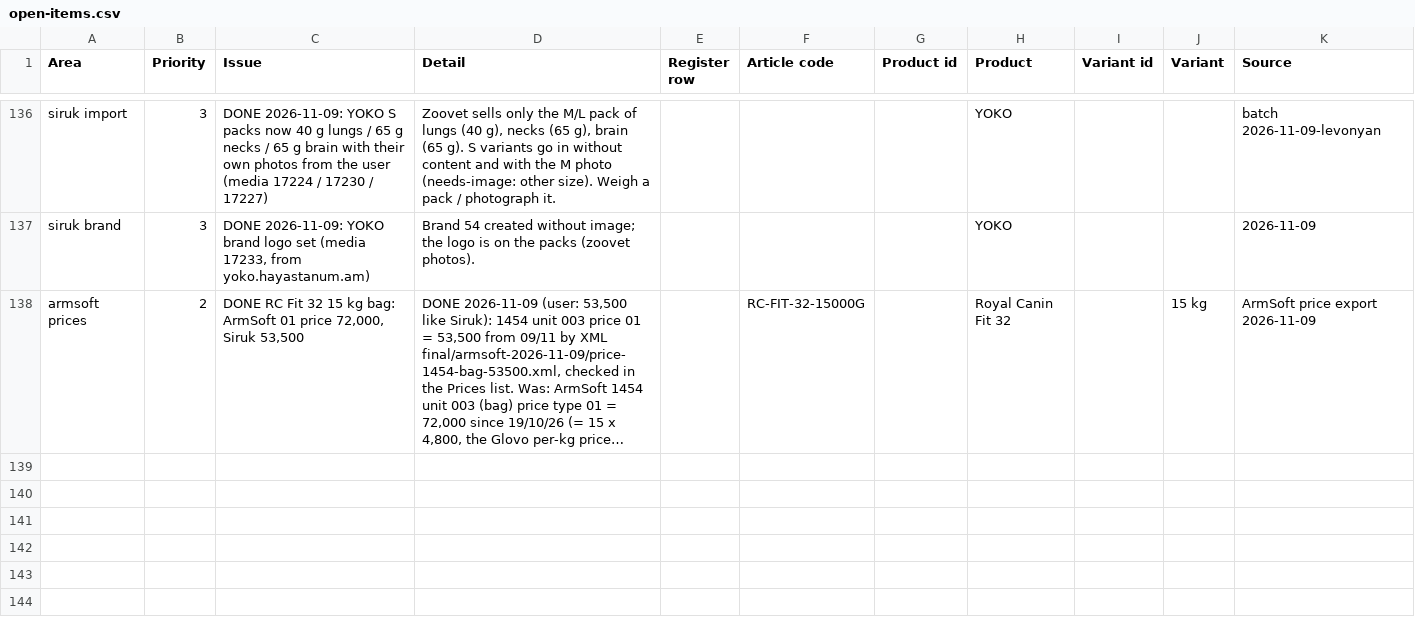
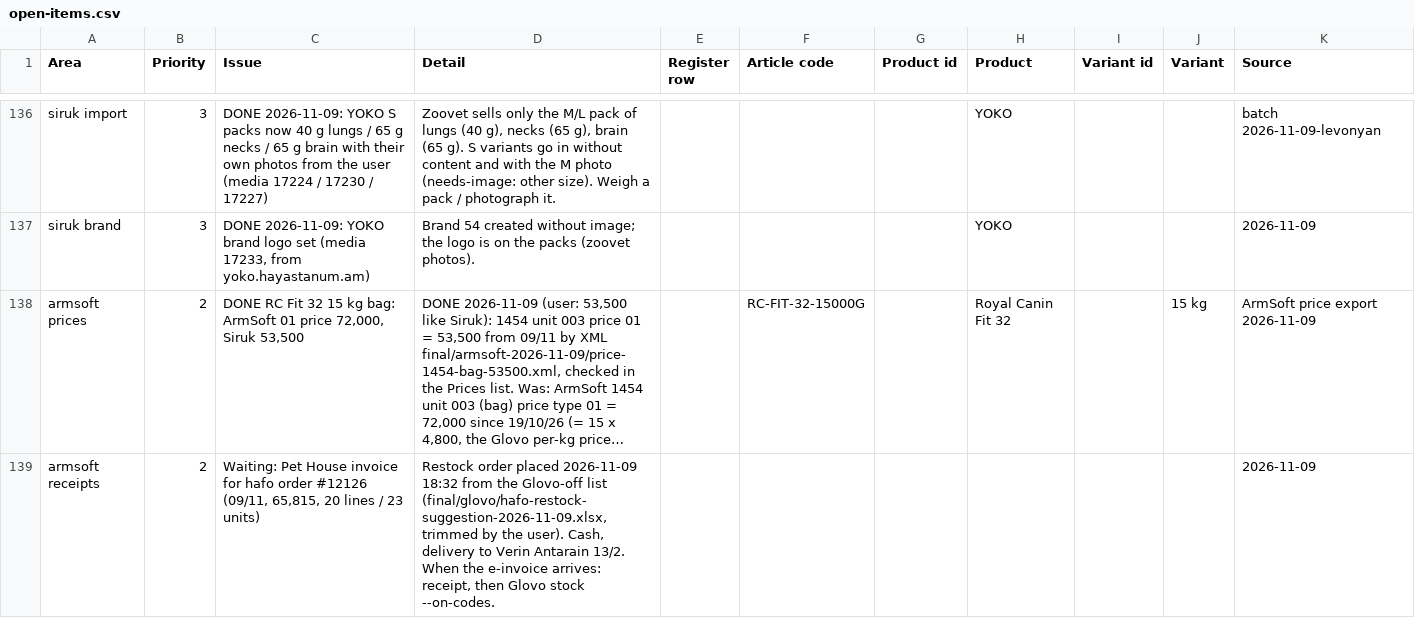
Before and after one commit to EricKhosro/siruk-claude, a CSV file: state/open-items.csv, drawn as a sheet; only a part is shown, gaps mark what is left out; long unchanged cells end in …; the diff names each change by its address in the sheet, - before the commit and + after, or states it on an @@ line.

```diff
--- a/state/open-items.csv
+++ b/state/open-items.csv
+row 139: armsoft receipts | 2 | Waiting: Pet House invoice for hafo order #12126 (09/11, 65,815, 20 lines / 23 units) | Restock order placed 2026-11-09 18:32 from the Glovo-off list (final/glovo/hafo-restock-suggestion-2026-11-09.xlsx, trimmed by the user). Cash, delivery to Verin Antarain 13/2. When the e-invoice arrives: receipt, then Glovo stock --on-codes. |  |  |  |  |  |  | 2026-11-09
```
Also changed, not shown: 5 other files.
